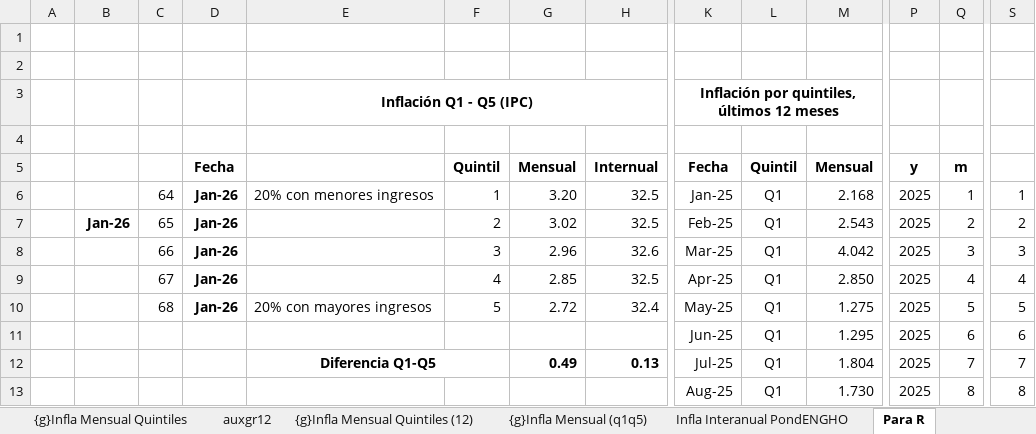
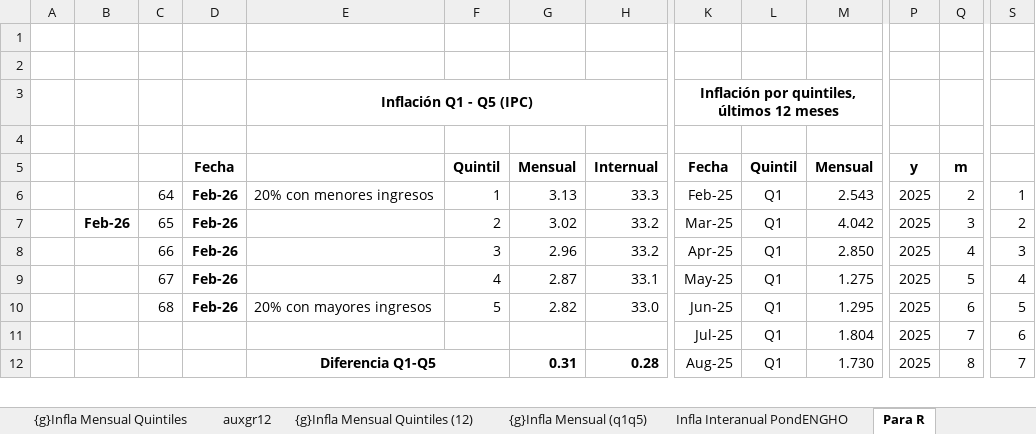
Before and after one commit to mrozada/brechas, an Excel workbook: docs/IPC por quintiles.xlsx, sheet Para R, drawn as a sheet; only a part is shown, gaps mark what is left out; values as stored, in another font and other column widths than the file's, no borders; removed rows and columns are numbered as before the commit, all else as after; rows hold the shown columns only; the diff covers the shown part only; the diff names each change by its address in the sheet, - before the commit and + after, or states it on an @@ line.

```diff
--- a/docs/IPC por quintiles.xlsx (sheet Para R)
+++ b/docs/IPC por quintiles.xlsx (sheet Para R)
-D6:D8: Jan-26
+D6:D8: Feb-26
-G6: 3.20
+G6: 3.13
-H6: 32.5
+H6: 33.3
-K6: Jan-25
+K6: Feb-25
-M6: 2.168
+M6: 2.543
-Q6: 1
+Q6: 2
-B7: Jan-26
+B7: Feb-26
-H7: 32.5
+H7: 33.2
-K7: Feb-25
+K7: Mar-25
-M7: 2.543
+M7: 4.042
-Q7: 2
+Q7: 3
-H8: 32.6
+H8: 33.2
-K8: Mar-25
+K8: Apr-25
-M8: 4.042
+M8: 2.850
-Q8: 3
+Q8: 4
-row 9:  |  | 67 | Jan-26 |  | 4 | 2.85 | 32.5 | Apr-25 | Q1 | 2.850 | 2025 | 4 | 4
+row 9:  |  | 67 | Feb-26 |  | 4 | 2.87 | 33.1 | May-25 | Q1 | 1.275 | 2025 | 5 | 4
-D10: Jan-26
+D10: Feb-26
-G10: 2.72
+G10: 2.82
-H10: 32.4
+H10: 33.0
-K10: May-25
+K10: Jun-25
-M10: 1.275
+M10: 1.295
-Q10: 5
+Q10: 6
-K11: Jun-25
+K11: Jul-25
-M11: 1.295
+M11: 1.804
-Q11: 6
+Q11: 7
-row 12:  |  |  |  | Diferencia Q1-Q5 |  | 0.49 | 0.13 | Jul-25 | Q1 | 1.804 | 2025 | 7 | 7
-E12: (empty)
+E12: Diferencia Q1-Q5
+E12:F12 merged
-G12: (empty)
+G12: 0.31
-H12: (empty)
+H12: 0.28
-S12: 8
+S12: 7
```
Also changed, not shown: 5 added rows, 4 removed rows and 5 edited cells elsewhere in this sheet, sheet Infla Interanual PondENGHO, sheet Infla Mensual PondENGHO, sheet Indice PondENGHO, sheet incidencia mensual, sheet auxgr12, formulas that keep their value, charts or pictures, 3 other files.
